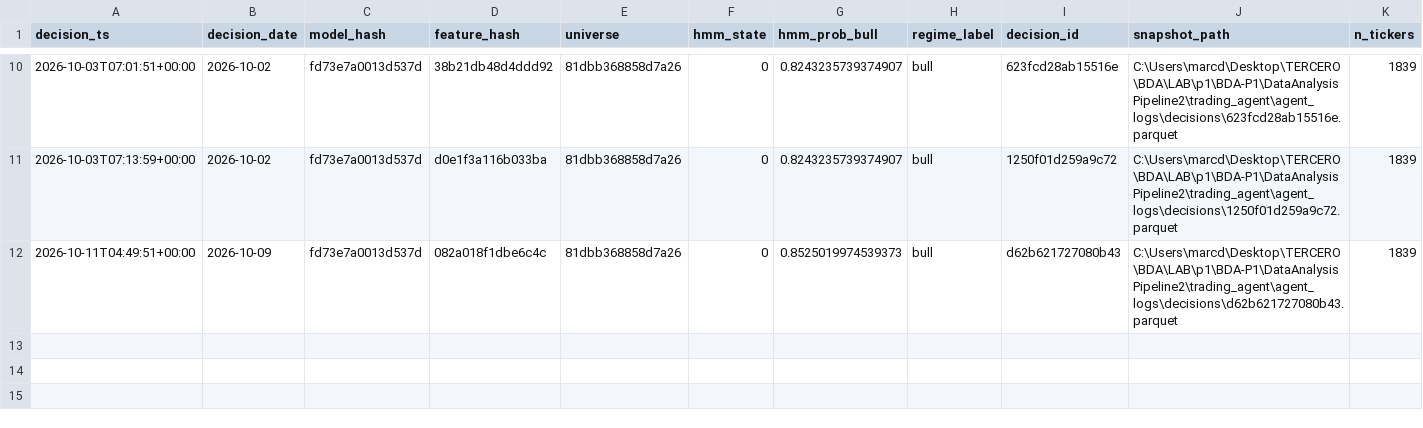
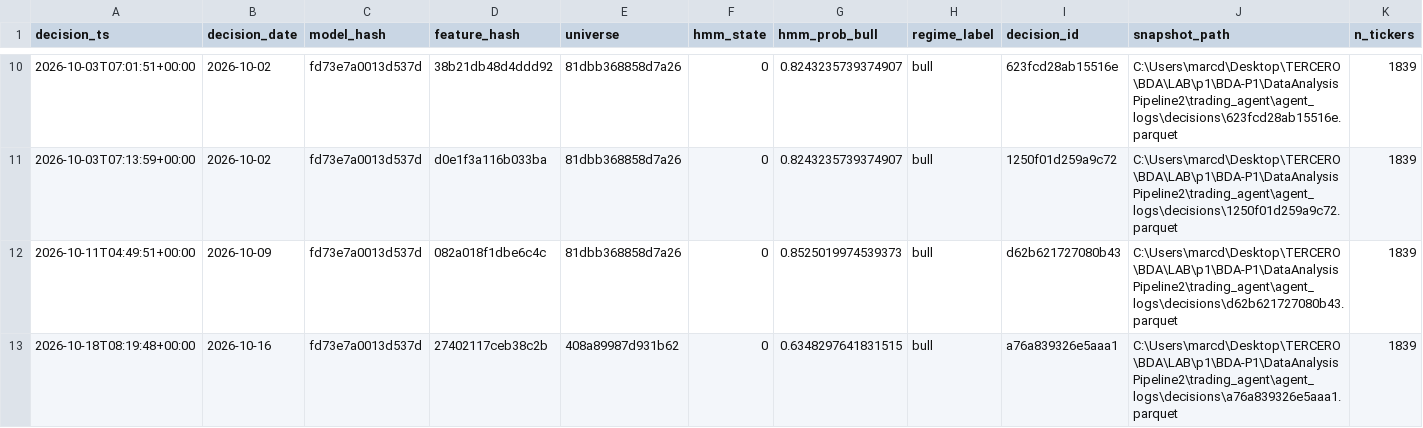
Before and after one commit to Manuel-Rucker01/BDA-P1, a CSV file: DataAnalysisPipeline2/trading_agent/agent_logs/decisions.csv, drawn as a sheet; only a part is shown, gaps mark what is left out; the diff names each change by its address in the sheet, - before the commit and + after, or states it on an @@ line.

```diff
--- a/DataAnalysisPipeline2/trading_agent/agent_logs/decisions.csv
+++ b/DataAnalysisPipeline2/trading_agent/agent_logs/decisions.csv
+row 13: 2026-10-18T08:19:48+00:00 | 2026-10-16 | fd73e7a0013d537d | 27402117ceb38c2b | 408a89987d931b62 | 0 | 0.6348297641831515 | bull | a76a839326e5aaa1 | C:\Users\marcd\Desktop\TERCERO\BDA\LAB\p1\BDA-P1\DataAnalysisPipeline2\trading_agent\agent_logs\decisions\a76a839326e5aaa1.parquet | 1839
```
Also changed, not shown: DataAnalysisPipeline2/trading_agent/agent_logs/attribution.csv, DataAnalysisPipeline2/trading_agent/agent_logs/equity_history.csv, 3 other files.
